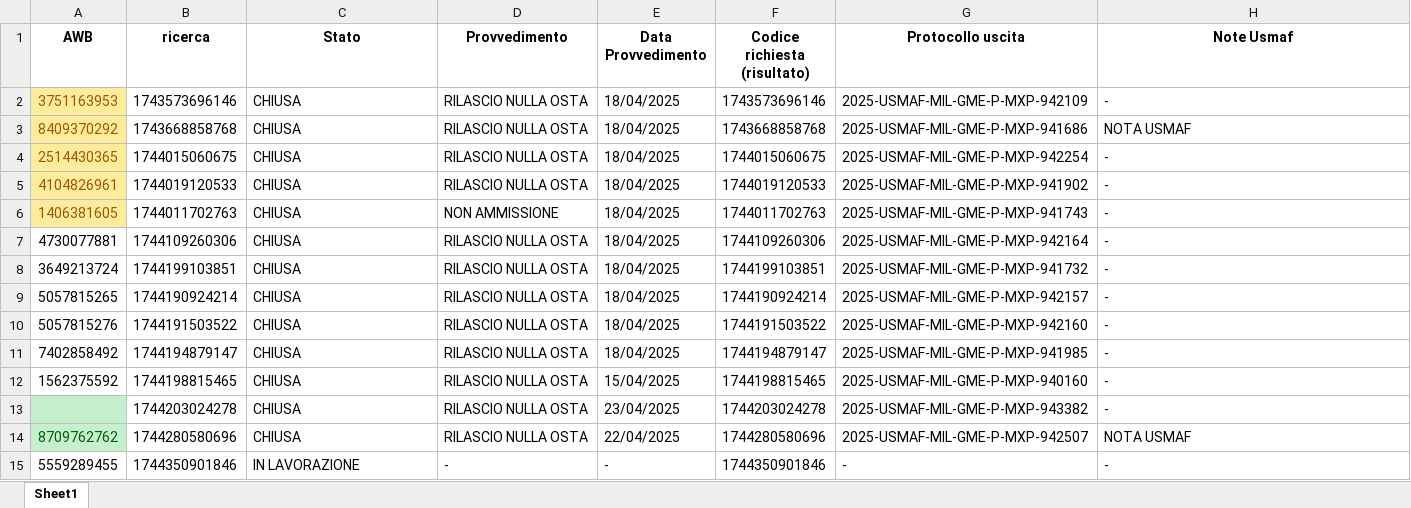
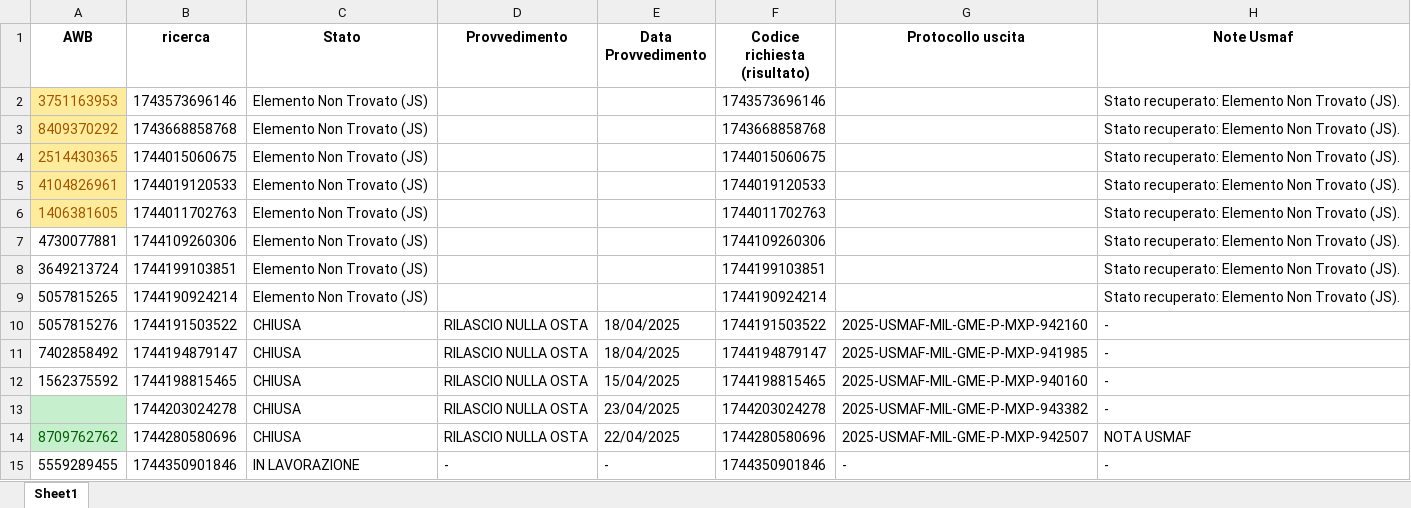
Before and after one commit to ToseSenpai/ControlloStatoNSIS, an Excel workbook: dati.xlsx, sheet Sheet1, drawn as a sheet; values as stored, in another font and other column widths than the file's, no borders; conditional formats not drawn; the diff names each change by its address in the sheet, - before the commit and + after, or states it on an @@ line.

```diff
--- a/dati.xlsx (sheet Sheet1)
+++ b/dati.xlsx (sheet Sheet1)
-C2:C9 (Stato): CHIUSA
+C2:C9 (Stato): Elemento Non Trovato (JS)
-D2:D5 (Provvedimento): RILASCIO NULLA OSTA
+D2:D5 (Provvedimento): (empty)
-E2:E9 (Data Provvedimento): 18/04/2025
+E2:E9 (Data Provvedimento): (empty)
-G2 (Protocollo uscita): 2025-USMAF-MIL-GME-P-MXP-942109
+G2 (Protocollo uscita): (empty)
-H2 (Note Usmaf): -
+H2 (Note Usmaf): Stato recuperato: Elemento Non Trovato (JS).
-G3 (Protocollo uscita): 2025-USMAF-MIL-GME-P-MXP-941686
+G3 (Protocollo uscita): (empty)
-H3 (Note Usmaf): NOTA USMAF
+H3 (Note Usmaf): Stato recuperato: Elemento Non Trovato (JS).
-G4 (Protocollo uscita): 2025-USMAF-MIL-GME-P-MXP-942254
+G4 (Protocollo uscita): (empty)
-H4:H9 (Note Usmaf): -
+H4:H9 (Note Usmaf): Stato recuperato: Elemento Non Trovato (JS).
-G5 (Protocollo uscita): 2025-USMAF-MIL-GME-P-MXP-941902
+G5 (Protocollo uscita): (empty)
-D6 (Provvedimento): NON AMMISSIONE
+D6 (Provvedimento): (empty)
-G6 (Protocollo uscita): 2025-USMAF-MIL-GME-P-MXP-941743
+G6 (Protocollo uscita): (empty)
-D7:D9 (Provvedimento): RILASCIO NULLA OSTA
+D7:D9 (Provvedimento): (empty)
-G7 (Protocollo uscita): 2025-USMAF-MIL-GME-P-MXP-942164
+G7 (Protocollo uscita): (empty)
-G8 (Protocollo uscita): 2025-USMAF-MIL-GME-P-MXP-941732
+G8 (Protocollo uscita): (empty)
-G9 (Protocollo uscita): 2025-USMAF-MIL-GME-P-MXP-942157
+G9 (Protocollo uscita): (empty)
```
Also changed, not shown: 1 other file.
